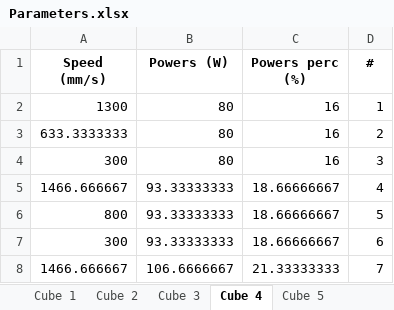
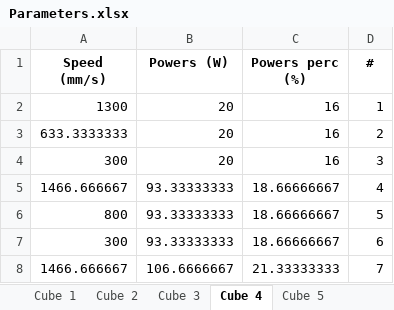
Before and after one commit to GiulioMa/DeepPhysicsSim, an Excel workbook: Parameters.xlsx, sheet Cube 4, drawn as a sheet; only a part is shown; values as stored, in another font and other column widths than the file's, no borders; the diff names each change by its address in the sheet, - before the commit and + after, or states it on an @@ line.

```diff
--- a/Parameters.xlsx (sheet Cube 4)
+++ b/Parameters.xlsx (sheet Cube 4)
-B2:B4 (Powers (W)): 80
+B2:B4 (Powers (W)): 20
```
Also changed, not shown: sheet Cube 3, sheet Cube 1, 9 other files.
